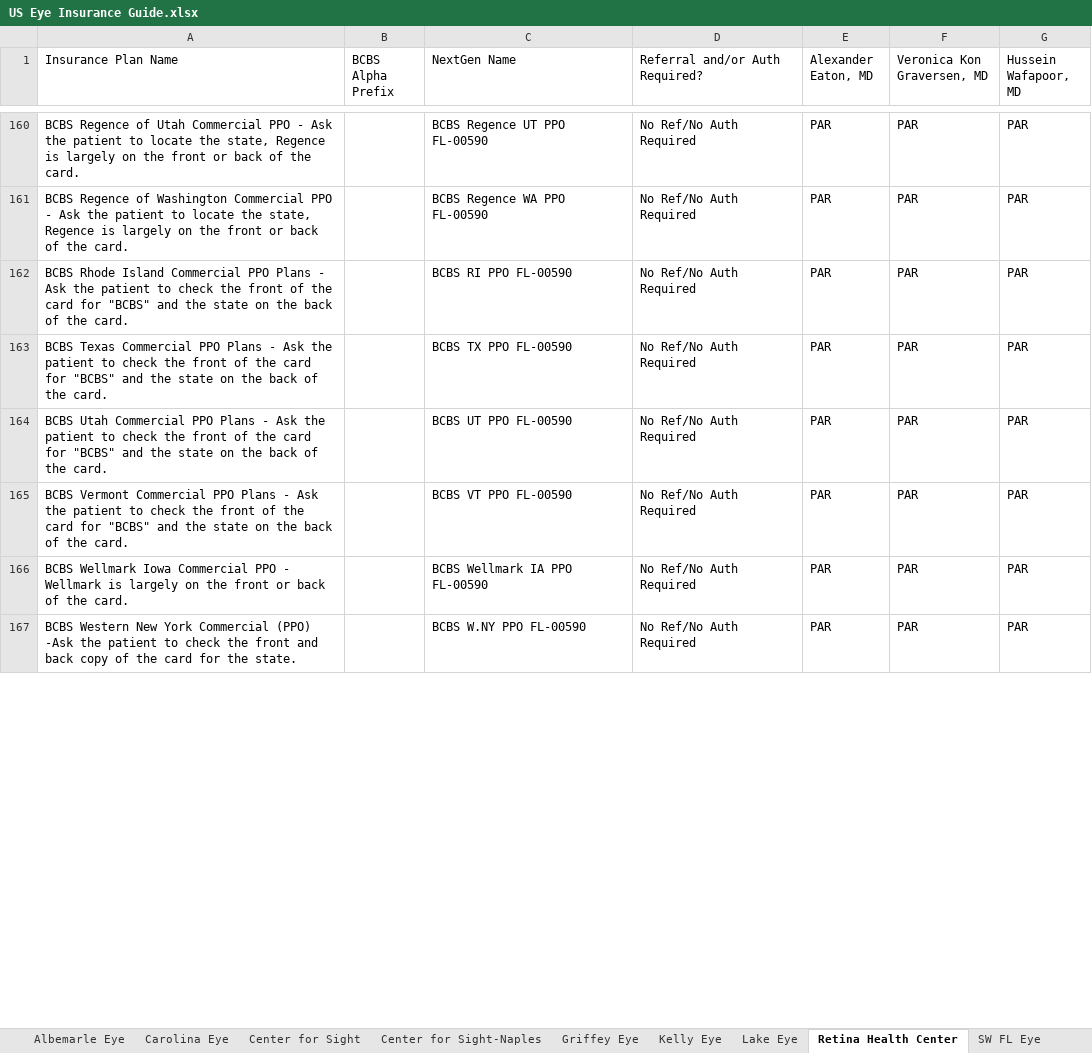
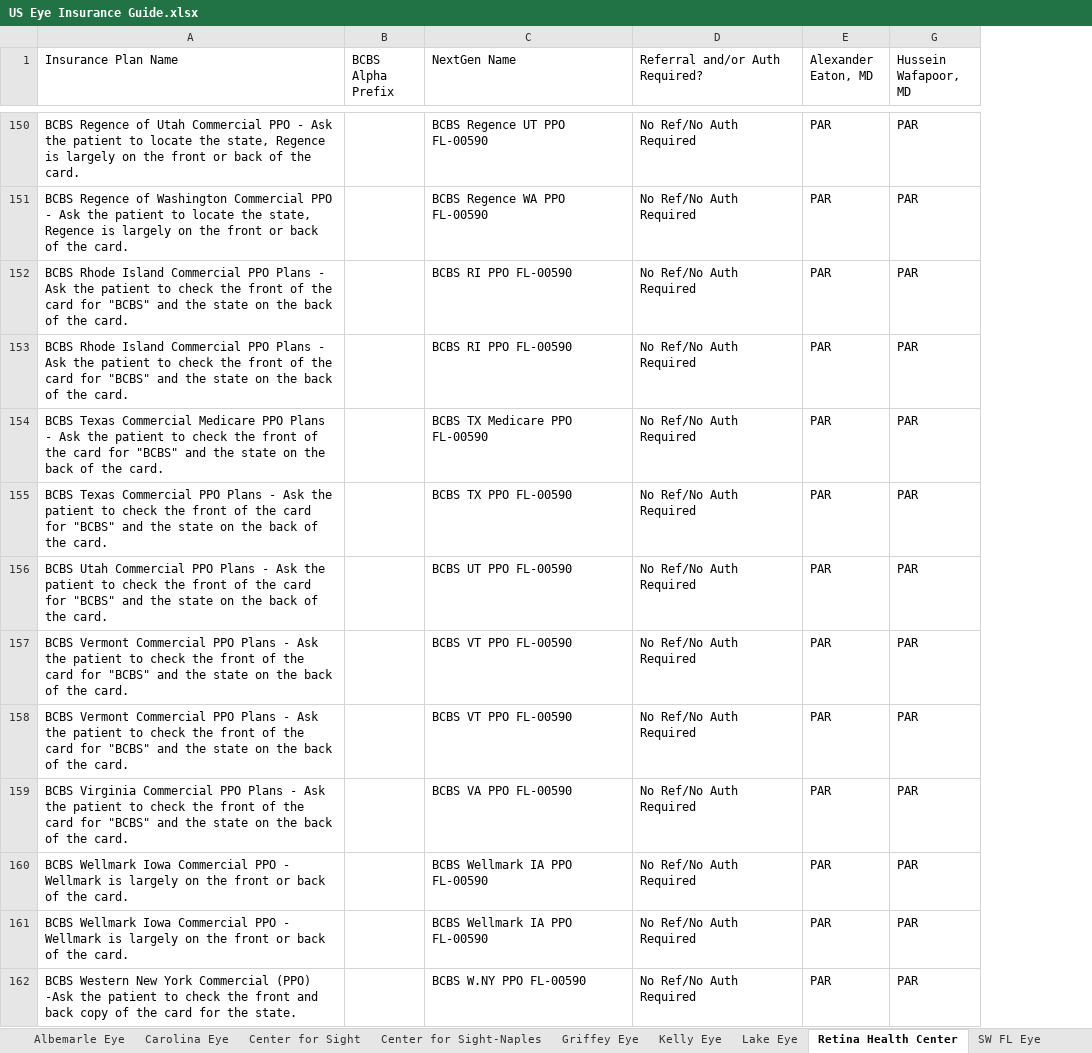
Before and after one commit to wak1616/PAC, an Excel workbook: US Eye Insurance Guide.xlsx, sheet Retina Health Center, drawn as a sheet; only a part is shown, gaps mark what is left out; values as stored, in another font and other column widths than the file's, no cell formats; conditional formats not drawn; removed rows and columns are numbered as before the commit, all else as after; the diff covers the shown part only; the diff names each change by its address in the sheet, - before the commit and + after, or states it on an @@ line.

```diff
--- a/US Eye Insurance Guide.xlsx (sheet Retina Health Center)
+++ b/US Eye Insurance Guide.xlsx (sheet Retina Health Center)
@@ column F (Veronica Kon Graversen, MD) hidden, rows 160-167: all PAR @@
+row 153: BCBS Rhode Island Commercial PPO Plans - Ask the patient to check the front of the card for "BCBS" and the state on the back of the card. |  | BCBS RI PPO FL-00590 | No Ref/No Auth Required | PAR | PAR
+row 154: BCBS Texas Commercial Medicare PPO Plans - Ask the patient to check the front of the card for "BCBS" and the state on the back of the card. |  | BCBS TX Medicare PPO FL-00590 | No Ref/No Auth Required | PAR | PAR
+row 158: BCBS Vermont Commercial PPO Plans - Ask the patient to check the front of the card for "BCBS" and the state on the back of the card. |  | BCBS VT PPO FL-00590 | No Ref/No Auth Required | PAR | PAR
+row 159: BCBS Virginia Commercial PPO Plans - Ask the patient to check the front of the card for "BCBS" and the state on the back of the card. |  | BCBS VA PPO FL-00590 | No Ref/No Auth Required | PAR | PAR
+row 160: BCBS Wellmark Iowa Commercial PPO - Wellmark is largely on the front or back of the card. |  | BCBS Wellmark IA PPO FL-00590 | No Ref/No Auth Required | PAR | PAR
```
Also changed, not shown: 63 added rows, 47 removed rows and 191 edited cells elsewhere in this sheet, sheet Center for Sight, sheet Carolina Eye, sheet Supplemental Plans, sheet Center for Sight-Naples, sheet Lake Eye, sheet Albemarle Eye, 7 more sheets, cell formats, hidden cells.
